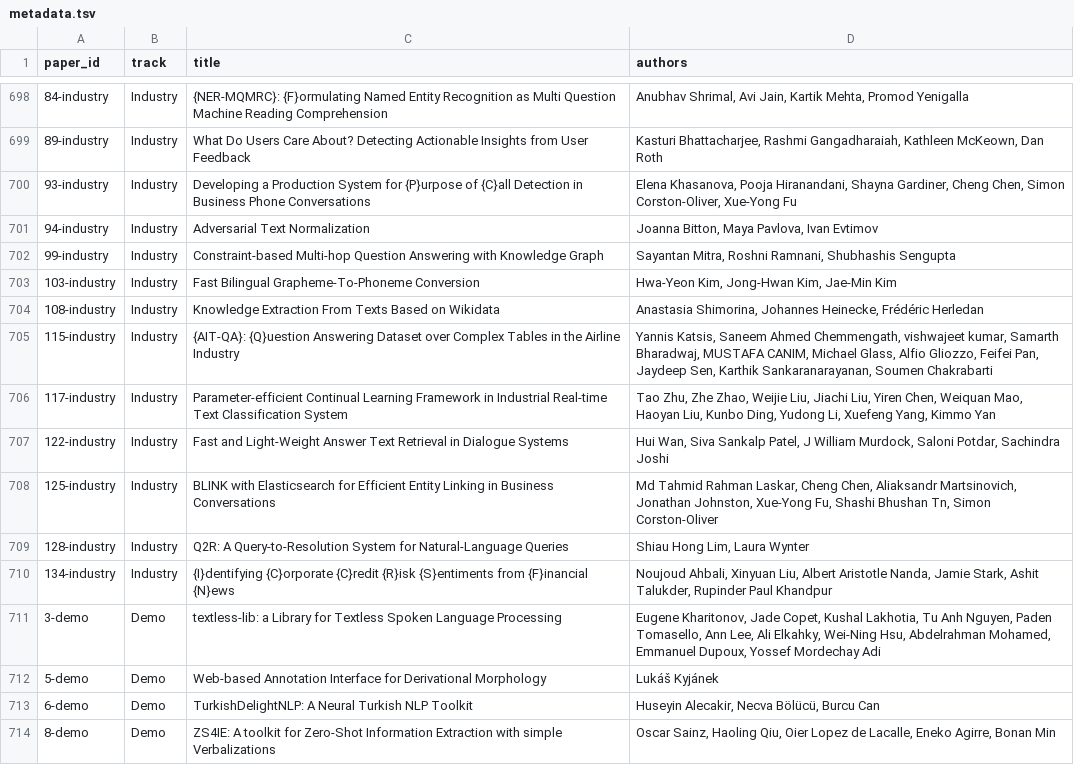
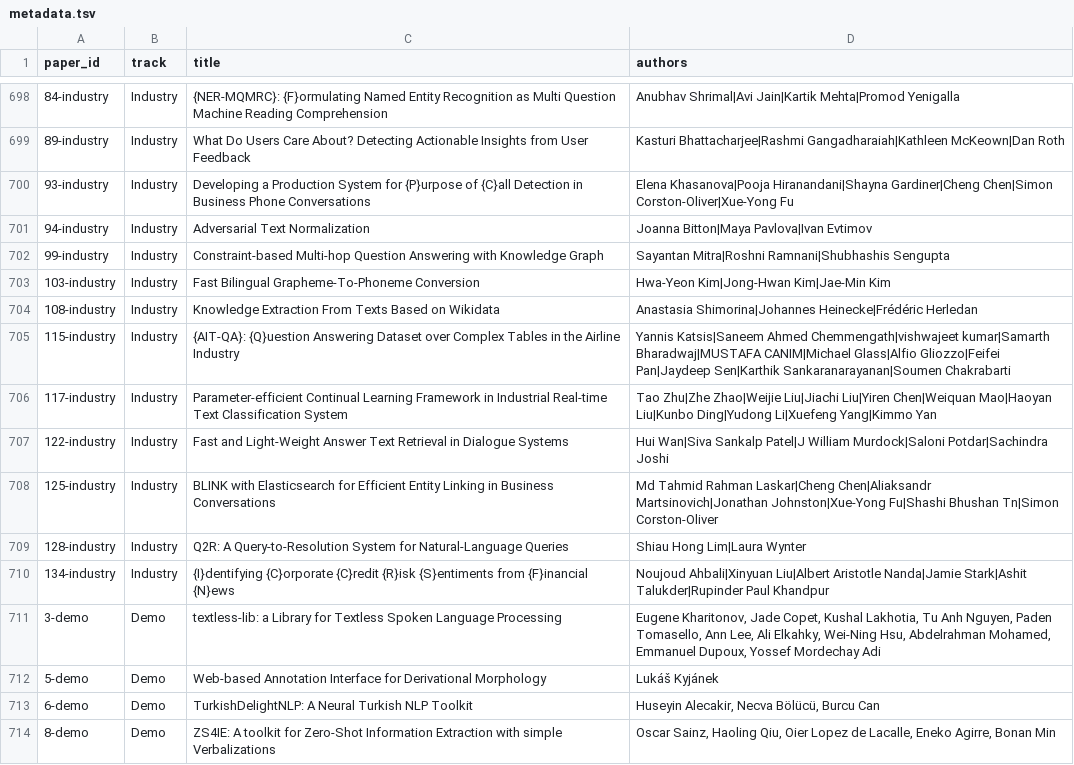
Before and after one commit to naacl-org/naacl-2022-website, a TSV file: webagenda/preprocessed/metadata.tsv, drawn as a sheet; only a part is shown, gaps mark what is left out; the diff covers the shown part only.

```diff
--- a/webagenda/preprocessed/metadata.tsv
+++ b/webagenda/preprocessed/metadata.tsv
@@ -698,13 +698,13 @@ paper_id	track	title	authors
-84-industry	Industry	{NER-MQMRC}: {F}ormulating Named Entity Recognition as Multi Question Machine Reading Comprehension	Anubhav Shrimal, Avi Jain, Kartik Mehta, Promod Yenigalla
-89-industry	Industry	What Do Users Care About? Detecting Actionable Insights from User Feedback	Kasturi Bhattacharjee, Rashmi Gangadharaiah, Kathleen McKeown, Dan Roth
-93-industry	Industry	Developing a Production System for {P}urpose of {C}all Detection in Business Phone Conversations	Elena Khasanova, Pooja Hiranandani, Shayna Gardiner, Cheng Chen, Simon Corston-Oliver, Xue-Yong Fu
-94-industry	Industry	Adversarial Text Normalization	Joanna Bitton, Maya Pavlova, Ivan Evtimov
-99-industry	Industry	Constraint-based Multi-hop Question Answering with Knowledge Graph	Sayantan Mitra, Roshni Ramnani, Shubhashis Sengupta
-103-industry	Industry	Fast Bilingual Grapheme-To-Phoneme Conversion	Hwa-Yeon Kim, Jong-Hwan Kim, Jae-Min Kim
-108-industry	Industry	Knowledge Extraction From Texts Based on Wikidata	Anastasia Shimorina, Johannes Heinecke, Frédéric Herledan
-115-industry	Industry	{AIT-QA}: {Q}uestion Answering Dataset over Complex Tables in the Airline Industry	Yannis Katsis, Saneem Ahmed Chemmengath, vishwajeet kumar, Samarth Bharadwaj, MUSTAFA CANIM, Michael Glass, Alfio Gliozzo, Feifei Pan, Jaydeep Sen, Karthik Sankaranarayanan, Soumen Chakrabarti
-117-industry	Industry	Parameter-efficient Continual Learning Framework in Industrial Real-time Text Classification System	Tao Zhu, Zhe Zhao, Weijie Liu, Jiachi Liu, Yiren Chen, Weiquan Mao, Haoyan Liu, Kunbo Ding, Yudong Li, Xuefeng Yang, Kimmo Yan
-122-industry	Industry	Fast and Light-Weight Answer Text Retrieval in Dialogue Systems	Hui Wan, Siva Sankalp Patel, J William Murdock, Saloni Potdar, Sachindra Joshi
-125-industry	Industry	BLINK with Elasticsearch for Efficient Entity Linking in Business Conversations	Md Tahmid Rahman Laskar, Cheng Chen, Aliaksandr Martsinovich, Jonathan Johnston, Xue-Yong Fu, Shashi Bhushan Tn, Simon Corston-Oliver
-128-industry	Industry	Q2R: A Query-to-Resolution System for Natural-Language Queries	Shiau Hong Lim, Laura Wynter
-134-industry	Industry	{I}dentifying {C}orporate {C}redit {R}isk {S}entiments from {F}inancial {N}ews	Noujoud Ahbali, Xinyuan Liu, Albert Aristotle Nanda, Jamie Stark, Ashit Talukder, Rupinder Paul Khandpur
+84-industry	Industry	{NER-MQMRC}: {F}ormulating Named Entity Recognition as Multi Question Machine Reading Comprehension	Anubhav Shrimal|Avi Jain|Kartik Mehta|Promod Yenigalla
+89-industry	Industry	What Do Users Care About? Detecting Actionable Insights from User Feedback	Kasturi Bhattacharjee|Rashmi Gangadharaiah|Kathleen McKeown|Dan Roth
+93-industry	Industry	Developing a Production System for {P}urpose of {C}all Detection in Business Phone Conversations	Elena Khasanova|Pooja Hiranandani|Shayna Gardiner|Cheng Chen|Simon Corston-Oliver|Xue-Yong Fu
+94-industry	Industry	Adversarial Text Normalization	Joanna Bitton|Maya Pavlova|Ivan Evtimov
+99-industry	Industry	Constraint-based Multi-hop Question Answering with Knowledge Graph	Sayantan Mitra|Roshni Ramnani|Shubhashis Sengupta
+103-industry	Industry	Fast Bilingual Grapheme-To-Phoneme Conversion	Hwa-Yeon Kim|Jong-Hwan Kim|Jae-Min Kim
+108-industry	Industry	Knowledge Extraction From Texts Based on Wikidata	Anastasia Shimorina|Johannes Heinecke|Frédéric Herledan
+115-industry	Industry	{AIT-QA}: {Q}uestion Answering Dataset over Complex Tables in the Airline Industry	Yannis Katsis|Saneem Ahmed Chemmengath|vishwajeet kumar|Samarth Bharadwaj|MUSTAFA CANIM|Michael Glass|Alfio Gliozzo|Feifei Pan|Jaydeep Sen|Karthik Sankaranarayanan|Soumen Chakrabarti
+117-industry	Industry	Parameter-efficient Continual Learning Framework in Industrial Real-time Text Classification System	Tao Zhu|Zhe Zhao|Weijie Liu|Jiachi Liu|Yiren Chen|Weiquan Mao|Haoyan Liu|Kunbo Ding|Yudong Li|Xuefeng Yang|Kimmo Yan
+122-industry	Industry	Fast and Light-Weight Answer Text Retrieval in Dialogue Systems	Hui Wan|Siva Sankalp Patel|J William Murdock|Saloni Potdar|Sachindra Joshi
+125-industry	Industry	BLINK with Elasticsearch for Efficient Entity Linking in Business Conversations	Md Tahmid Rahman Laskar|Cheng Chen|Aliaksandr Martsinovich|Jonathan Johnston|Xue-Yong Fu|Shashi Bhushan Tn|Simon Corston-Oliver
+128-industry	Industry	Q2R: A Query-to-Resolution System for Natural-Language Queries	Shiau Hong Lim|Laura Wynter
+134-industry	Industry	{I}dentifying {C}orporate {C}redit {R}isk {S}entiments from {F}inancial {N}ews	Noujoud Ahbali|Xinyuan Liu|Albert Aristotle Nanda|Jamie Stark|Ashit Talukder|Rupinder Paul Khandpur
```
Also changed, not shown: 27 edited cells elsewhere in this file, webagenda/raw/SRW Detailed Schedule - Posters virtual.tsv, webagenda/raw/SRW Detailed Schedule - SRW Poster in-person sessions.tsv, 7 other files.
